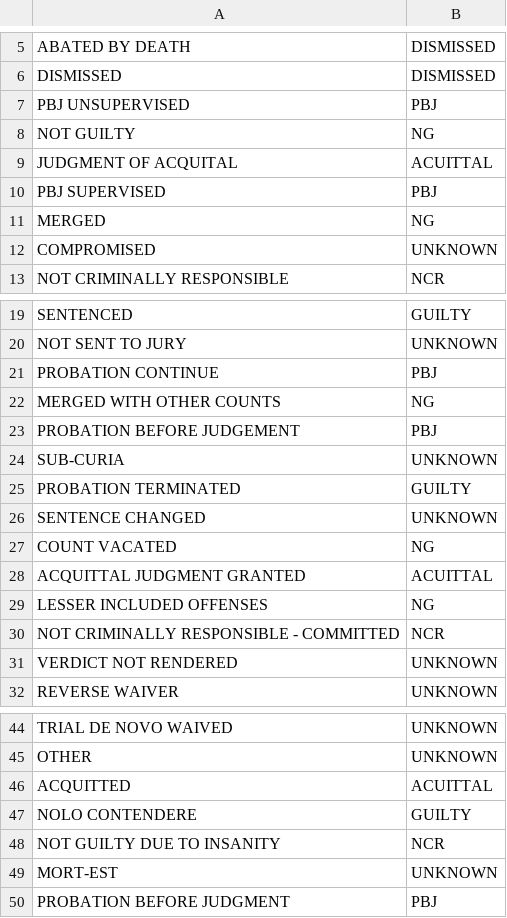
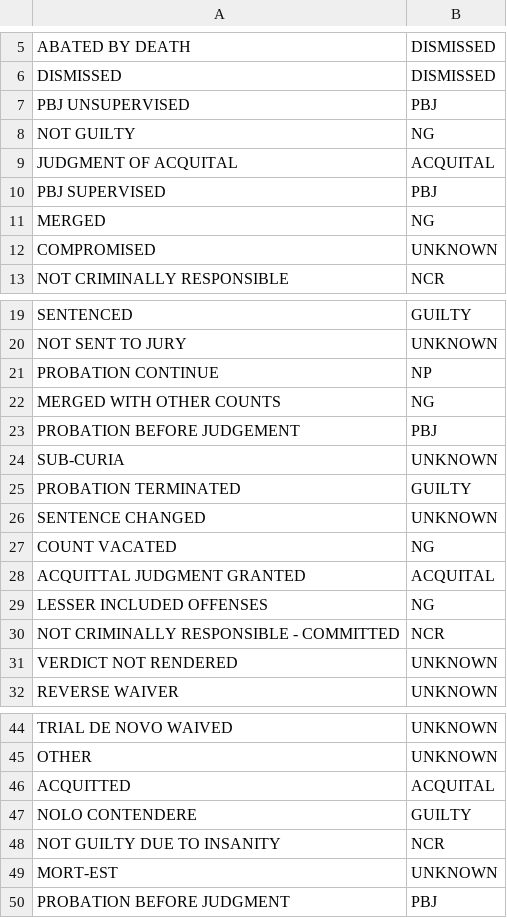
Before and after one commit to MVLSLAW/Expungealator, a CSV file: csv files/DispositionsList.csv, drawn as a sheet; only a part is shown, gaps mark what is left out.

```diff
--- a/csv files/DispositionsList.csv
+++ b/csv files/DispositionsList.csv
@@ -8,3 +8,3 @@ PBJ UNSUPERVISED,PBJ
 NOT GUILTY,NG
-JUDGMENT OF ACQUITAL,ACUITTAL
+JUDGMENT OF ACQUITAL,ACQUITAL
 PBJ SUPERVISED,PBJ
@@ -20,3 +20,3 @@ SENTENCED,GUILTY
 NOT SENT TO JURY,UNKNOWN
-PROBATION CONTINUE,PBJ
+PROBATION CONTINUE,NP
 MERGED WITH OTHER COUNTS,NG
@@ -27,3 +27,3 @@ SENTENCE CHANGED,UNKNOWN
 COUNT VACATED,NG
-ACQUITTAL JUDGMENT GRANTED,ACUITTAL
+ACQUITTAL JUDGMENT GRANTED,ACQUITAL
 LESSER INCLUDED OFFENSES,NG
@@ -45,3 +45,3 @@ TRIAL DE NOVO WAIVED,UNKNOWN
 OTHER,UNKNOWN
-ACQUITTED,ACUITTAL
+ACQUITTED,ACQUITAL
 NOLO CONTENDERE,GUILTY
```
Also changed, not shown: 9 other files.
